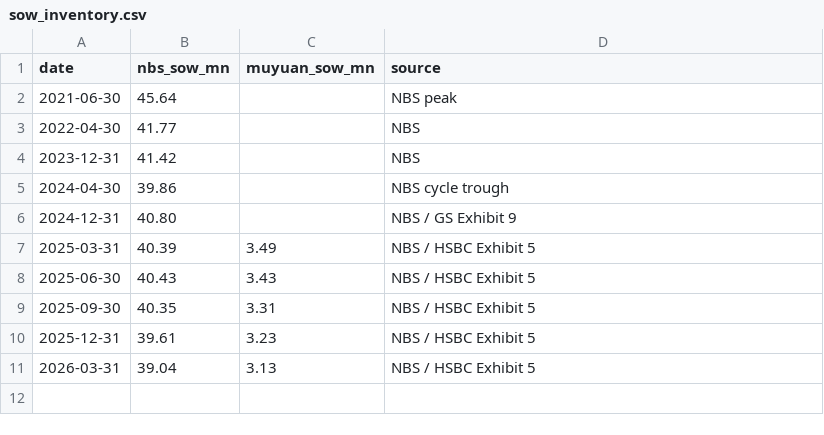
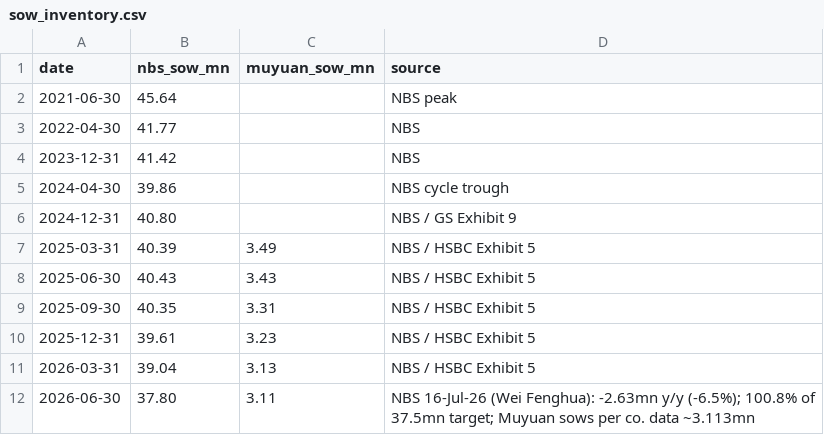
Before and after one commit to juankhye/muyuan-hog-cycle-dashboard, a CSV file: data/manual/sow_inventory.csv, drawn as a sheet.

```diff
--- a/data/manual/sow_inventory.csv
+++ b/data/manual/sow_inventory.csv
@@ -11 +11,2 @@ date,nbs_sow_mn,muyuan_sow_mn,source
 2026-03-31,39.04,3.13,NBS / HSBC Exhibit 5
+2026-06-30,37.80,3.11,NBS 16-Jul-26 (Wei Fenghua): -2.63mn y/y (-6.5%); 100.8% of 37.5mn target; Muyuan sows per co. data ~3.113mn
```
